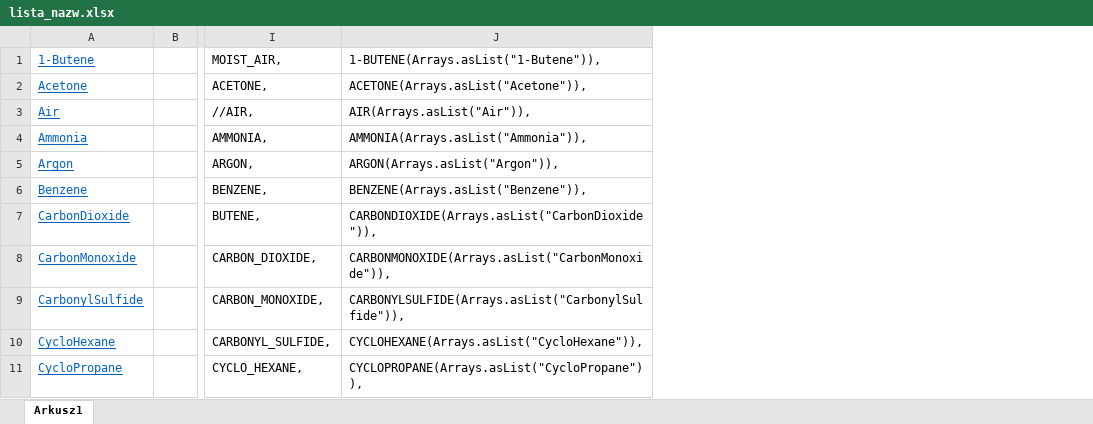
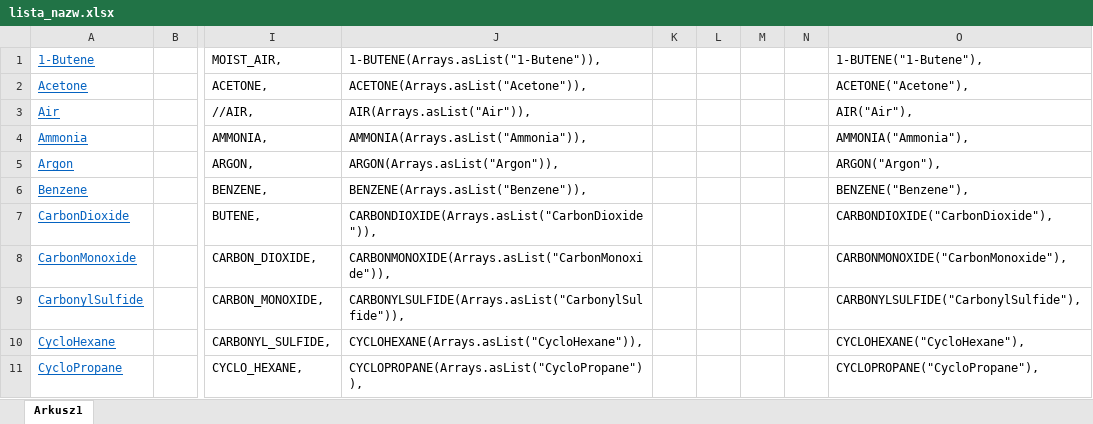
Before and after one commit to WroMaciej/hvac-simulator, an Excel workbook: lista_nazw.xlsx, sheet Arkusz1, drawn as a sheet; only a part is shown, gaps mark what is left out; values as stored, in another font and other column widths than the file's, no borders; the diff names each change by its address in the sheet, - before the commit and + after, or states it on an @@ line.

```diff
--- a/lista_nazw.xlsx (sheet Arkusz1)
+++ b/lista_nazw.xlsx (sheet Arkusz1)
+column K, empty
+column L, empty
+column M, empty
+column N, empty
+column O (1-BUTENE("1-Butene"),), rows 2-11: ACETONE("Acetone"), | AIR("Air"), | AMMONIA("Ammonia"), | ARGON("Argon"), | BENZENE("Benzene"), | CARBONDIOXIDE("CarbonDioxide"), | CARBONMONOXIDE("CarbonMonoxide"), | CARBONYLSULFIDE("CarbonylSulfide"), | CYCLOHEXANE("CycloHexane"), | CYCLOPROPANE("CycloPropane"),
```
Also changed, not shown: 5 other files.
